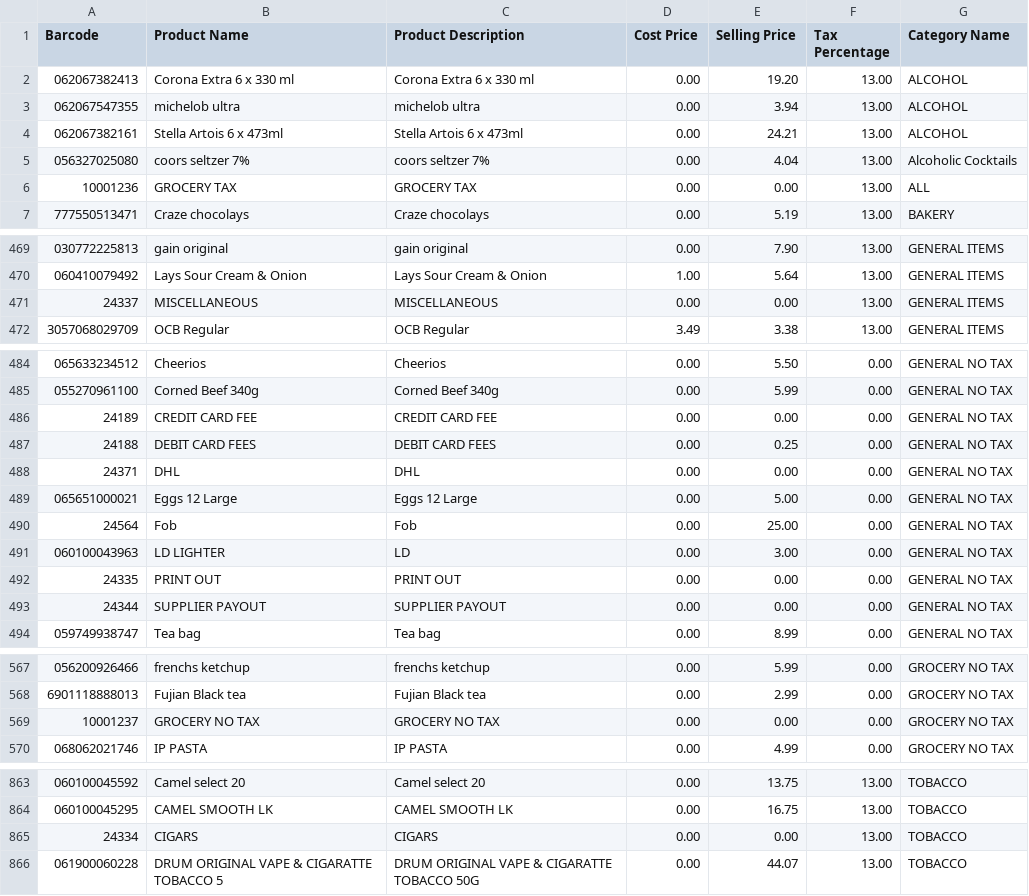
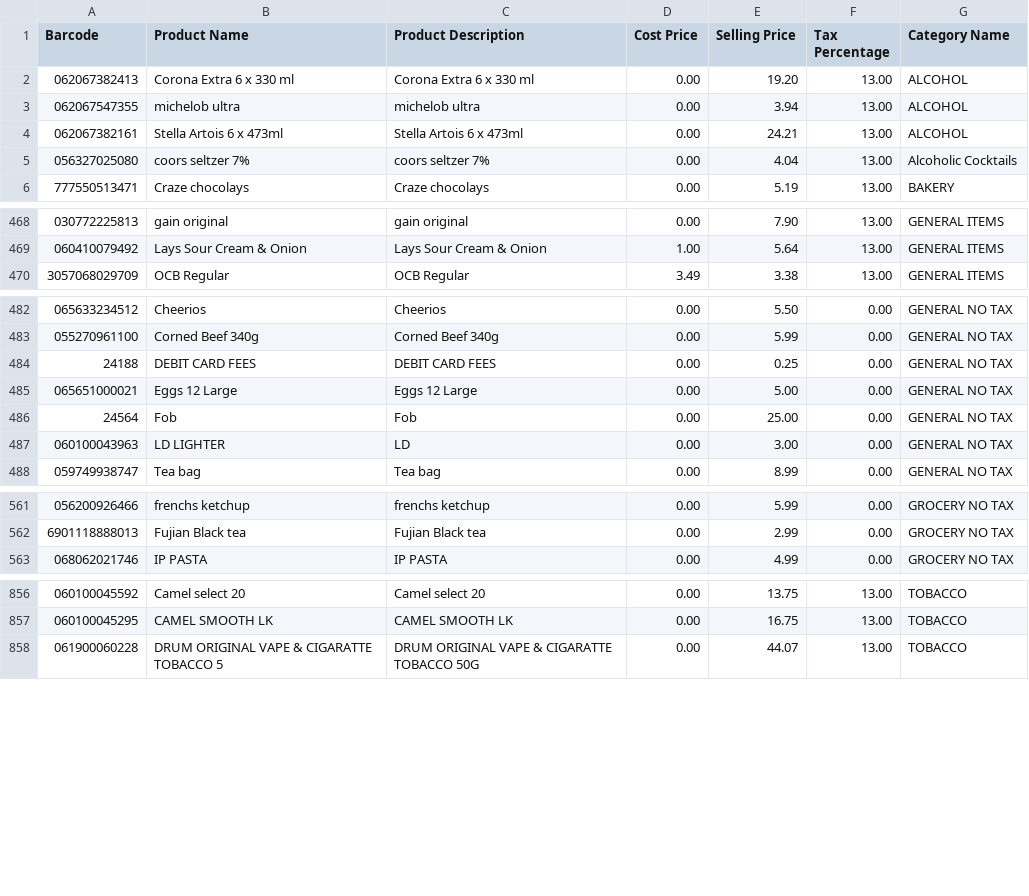
Before and after one commit to ashinjoseph/scarbro-pos-insights, a CSV file: migration/pos-import-with-barcode.csv, drawn as a sheet; only a part is shown, gaps mark what is left out; the diff covers the shown part only; the diff names each change by its address in the sheet, - before the commit and + after, or states it on an @@ line.

```diff
--- a/migration/pos-import-with-barcode.csv
+++ b/migration/pos-import-with-barcode.csv
-row 6: 10001236 | GROCERY TAX | GROCERY TAX | 0.00 | 0.00 | 13.00 | ALL
-row 471: 24337 | MISCELLANEOUS | MISCELLANEOUS | 0.00 | 0.00 | 13.00 | GENERAL ITEMS
-row 486: 24189 | CREDIT CARD FEE | CREDIT CARD FEE | 0.00 | 0.00 | 0.00 | GENERAL NO TAX
-row 488: 24371 | DHL | DHL | 0.00 | 0.00 | 0.00 | GENERAL NO TAX
-row 492: 24335 | PRINT OUT | PRINT OUT | 0.00 | 0.00 | 0.00 | GENERAL NO TAX
-row 493: 24344 | SUPPLIER PAYOUT | SUPPLIER PAYOUT | 0.00 | 0.00 | 0.00 | GENERAL NO TAX
-row 569: 10001237 | GROCERY NO TAX | GROCERY NO TAX | 0.00 | 0.00 | 0.00 | GROCERY NO TAX
-row 865: 24334 | CIGARS | CIGARS | 0.00 | 0.00 | 13.00 | TOBACCO
```
Also changed, not shown: 1 removed row elsewhere in this file, migration/pos-import-removed.csv, migration/pos-import-zero-price.csv, 2 other files.
